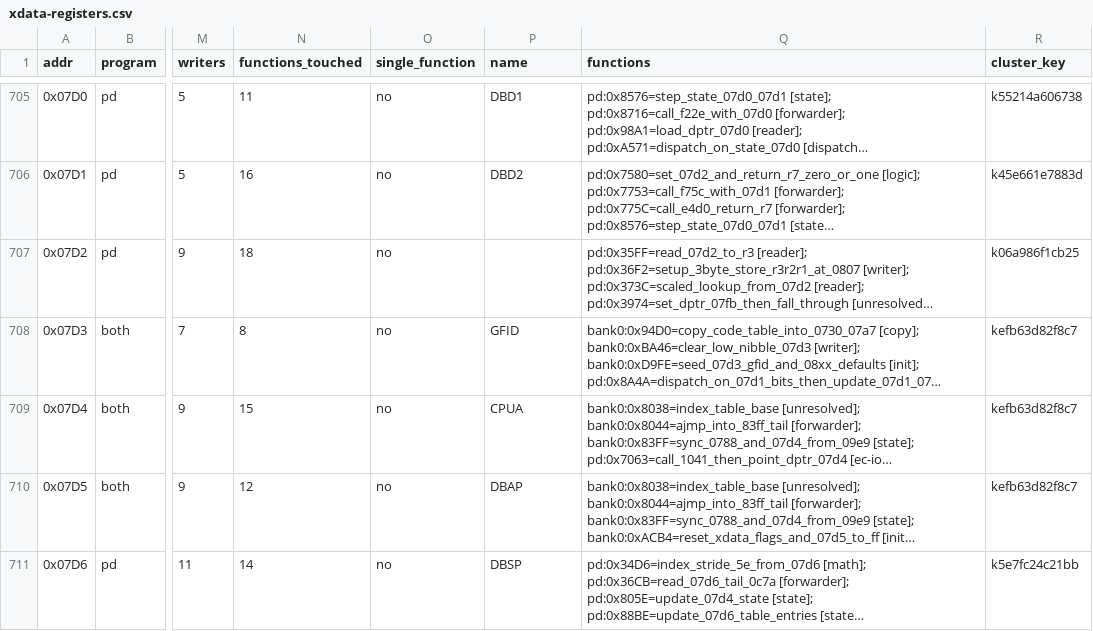
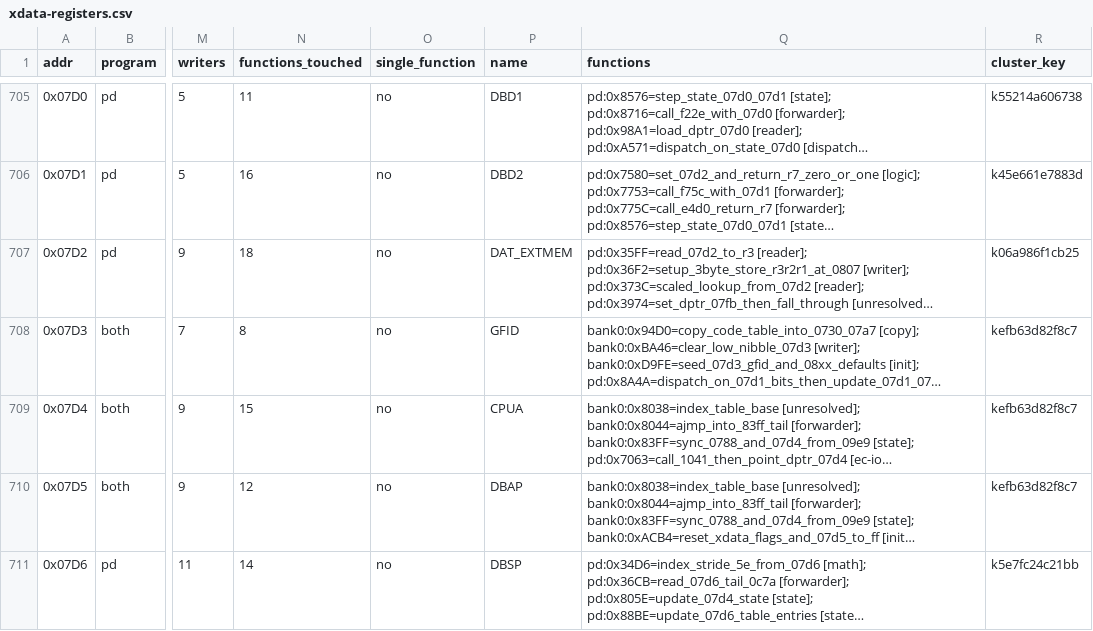
Before and after one commit to ElDavoo/tongfang-gm7mg7p-re, a CSV file: ec/annotations/xdata-registers.csv, drawn as a sheet; only a part is shown, gaps mark what is left out; long unchanged cells end in …; the diff names each change by its address in the sheet, - before the commit and + after, or states it on an @@ line.

```diff
--- a/ec/annotations/xdata-registers.csv
+++ b/ec/annotations/xdata-registers.csv
-P707 (name): (empty)
+P707 (name): DAT_EXTMEM
```
Also changed, not shown: ec/annotations/walk-budget-census.csv, ec/annotations/xdata-clusters.csv, 16 other files.
